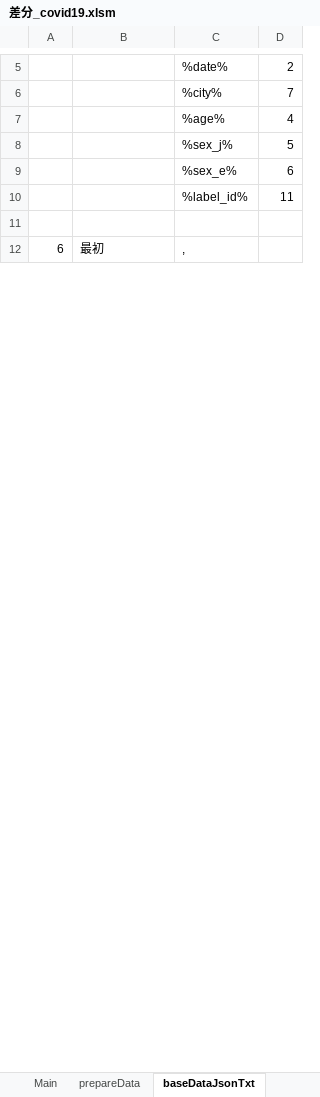
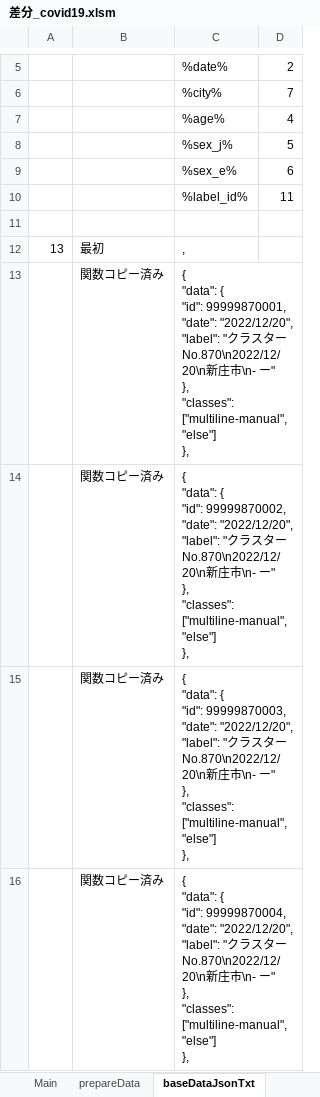
Before and after one commit to yamaserif/yamagata-covid19-virusNetworkJsonGenerator, an Excel workbook: 差分のみ/差分_covid19.xlsm, sheet baseDataJsonTxt, drawn as a sheet; only a part is shown, gaps mark what is left out; values as stored, in another font and other column widths than the file's, no borders; ↵ is a line break in a cell; the diff covers the shown part only; the diff names each change by its address in the sheet, - before the commit and + after, or states it on an @@ line.

```diff
--- a/差分のみ/差分_covid19.xlsm (sheet baseDataJsonTxt)
+++ b/差分のみ/差分_covid19.xlsm (sheet baseDataJsonTxt)
-A12: 6
+A12: 13
+row 13:  | 関数コピー済み | { ↵ "data": { ↵ "id": 99999870001, ↵ "date": "2022/12/20", ↵ "label": "クラスターNo.870\n2022/12/20\n新庄市\n- ー" ↵ }, ↵ "classes": ["multiline-manual", "else"] ↵ },
+row 14:  | 関数コピー済み | { ↵ "data": { ↵ "id": 99999870002, ↵ "date": "2022/12/20", ↵ "label": "クラスターNo.870\n2022/12/20\n新庄市\n- ー" ↵ }, ↵ "classes": ["multiline-manual", "else"] ↵ },
+row 15:  | 関数コピー済み | { ↵ "data": { ↵ "id": 99999870003, ↵ "date": "2022/12/20", ↵ "label": "クラスターNo.870\n2022/12/20\n新庄市\n- ー" ↵ }, ↵ "classes": ["multiline-manual", "else"] ↵ },
+row 16:  | 関数コピー済み | { ↵ "data": { ↵ "id": 99999870004, ↵ "date": "2022/12/20", ↵ "label": "クラスターNo.870\n2022/12/20\n新庄市\n- ー" ↵ }, ↵ "classes": ["multiline-manual", "else"] ↵ },
```
Also changed, not shown: 2 added rows, 6 removed rows and 7 edited cells elsewhere in this sheet, sheet Main, sheet prepareData, sheet networkDataJsonTxt, sheet dataJson, hidden cells, 4 other files.
